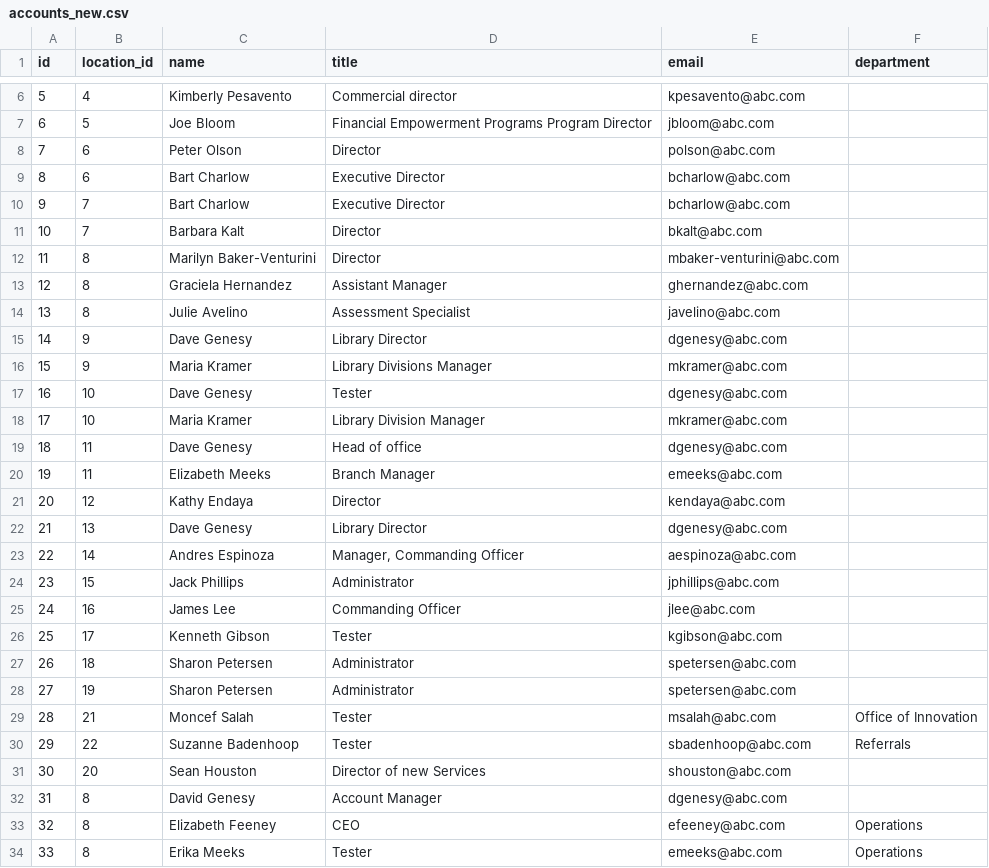
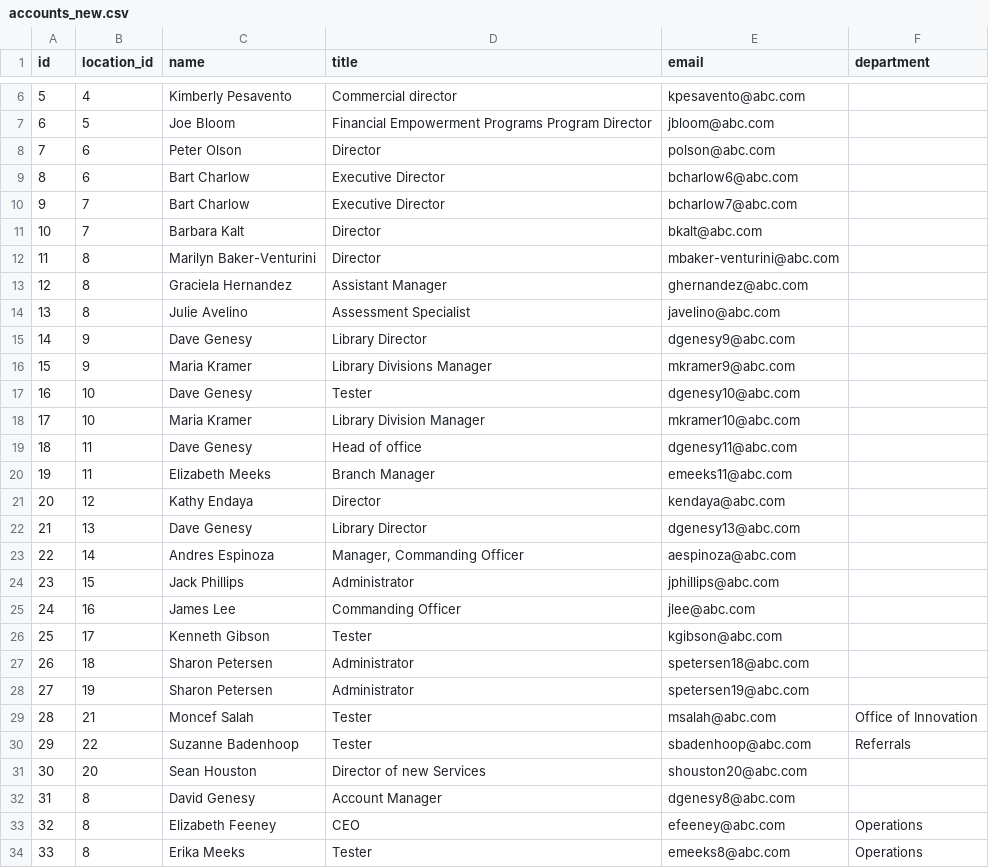
Before and after one commit to zverugin8/powershell, a CSV file: accounts_new.csv, drawn as a sheet; only a part is shown, gaps mark what is left out; the diff covers the shown part only.

Commit message:
email fixed, assembly done, need review

```diff
--- a/accounts_new.csv
+++ b/accounts_new.csv
@@ -8,4 +8,4 @@ id,location_id,name,title,email,department
 7,6,Peter Olson,Director,polson@abc.com,
-8,6,Bart Charlow,Executive Director,bcharlow@abc.com,
-9,7,Bart Charlow,Executive Director,bcharlow@abc.com,
+8,6,Bart Charlow,Executive Director,bcharlow6@abc.com,
+9,7,Bart Charlow,Executive Director,bcharlow7@abc.com,
 10,7,Barbara Kalt,Director,bkalt@abc.com,
@@ -14,10 +14,10 @@ id,location_id,name,title,email,department
 13,8,Julie Avelino,Assessment Specialist,javelino@abc.com,
-14,9,Dave Genesy,Library Director,dgenesy@abc.com,
-15,9,Maria Kramer,Library Divisions Manager,mkramer@abc.com,
-16,10,Dave Genesy,Tester,dgenesy@abc.com,
-17,10,Maria Kramer,Library Division Manager,mkramer@abc.com,
-18,11,Dave Genesy,Head of office,dgenesy@abc.com,
-19,11,Elizabeth Meeks,Branch Manager,emeeks@abc.com,
+14,9,Dave Genesy,Library Director,dgenesy9@abc.com,
+15,9,Maria Kramer,Library Divisions Manager,mkramer9@abc.com,
+16,10,Dave Genesy,Tester,dgenesy10@abc.com,
+17,10,Maria Kramer,Library Division Manager,mkramer10@abc.com,
+18,11,Dave Genesy,Head of office,dgenesy11@abc.com,
+19,11,Elizabeth Meeks,Branch Manager,emeeks11@abc.com,
 20,12,Kathy Endaya,Director,kendaya@abc.com,
-21,13,Dave Genesy,Library Director,dgenesy@abc.com,
+21,13,Dave Genesy,Library Director,dgenesy13@abc.com,
 22,14,Andres Espinoza,"Manager, Commanding Officer",aespinoza@abc.com,
@@ -26,9 +26,9 @@ id,location_id,name,title,email,department
 25,17,Kenneth Gibson,Tester,kgibson@abc.com,
-26,18,Sharon Petersen,Administrator,spetersen@abc.com,
-27,19,Sharon Petersen,Administrator,spetersen@abc.com,
+26,18,Sharon Petersen,Administrator,spetersen18@abc.com,
+27,19,Sharon Petersen,Administrator,spetersen19@abc.com,
 28,21,Moncef Salah,Tester,msalah@abc.com,Office of Innovation
 29,22,Suzanne Badenhoop,Tester,sbadenhoop@abc.com,Referrals
-30,20,Sean Houston,Director of new Services,shouston@abc.com,
-31,8,David Genesy,Account Manager,dgenesy@abc.com,
+30,20,Sean Houston,Director of new Services,shouston20@abc.com,
+31,8,David Genesy,Account Manager,dgenesy8@abc.com,
 32,8,Elizabeth Feeney,CEO,efeeney@abc.com,Operations
-33,8,Erika Meeks,Tester,emeeks@abc.com,Operations
+33,8,Erika Meeks,Tester,emeeks8@abc.com,Operations
```
Also changed, not shown: 1 edited cell elsewhere in this file, 3 other files.
